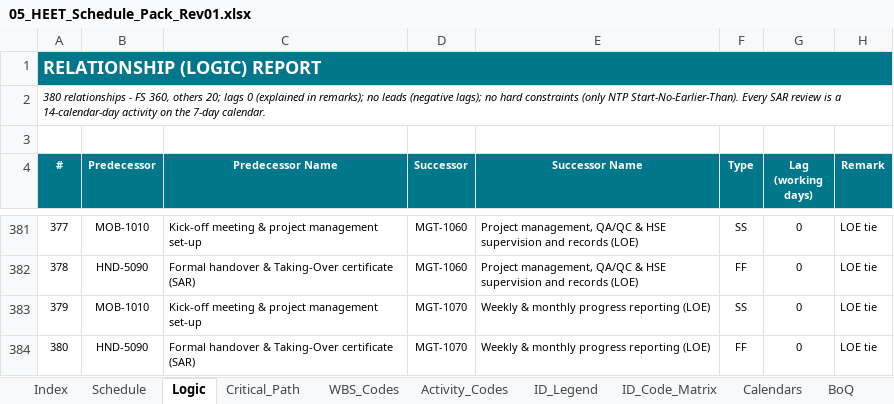
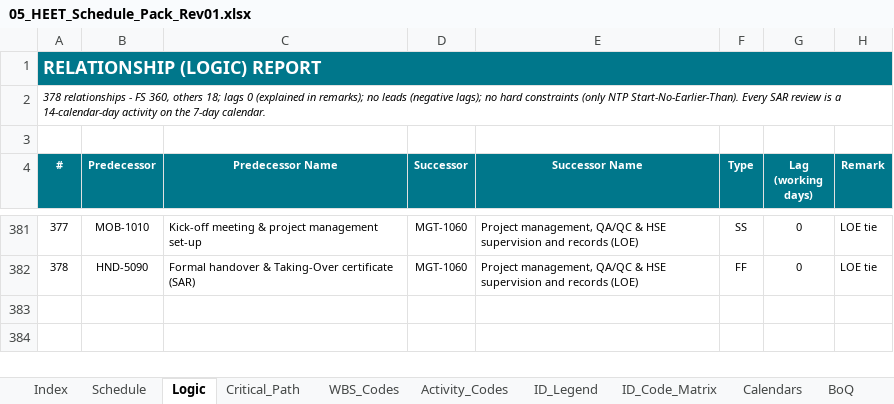
Before and after one commit to mostafaessam8-source/claude-fable-5-prompt, an Excel workbook: Submittal_BEN-26-911-SCH-01_Rev01/05_HEET_Schedule_Pack_Rev01.xlsx, sheet Logic, drawn as a sheet; only a part is shown, gaps mark what is left out; values as stored, in another font and other column widths than the file's, no borders; the diff names each change by its address in the sheet, - before the commit and + after, or states it on an @@ line.

```diff
--- a/Submittal_BEN-26-911-SCH-01_Rev01/05_HEET_Schedule_Pack_Rev01.xlsx (sheet Logic)
+++ b/Submittal_BEN-26-911-SCH-01_Rev01/05_HEET_Schedule_Pack_Rev01.xlsx (sheet Logic)
@@ column A (#) renumbered in row 2 @@
-row 383: 379 | MOB-1010 | Kick-off meeting & project management set-up | MGT-1070 | Weekly & monthly progress reporting (LOE) | SS | 0 | LOE tie
-row 384: 380 | HND-5090 | Formal handover & Taking-Over certificate (SAR) | MGT-1070 | Weekly & monthly progress reporting (LOE) | FF | 0 | LOE tie
```
Also changed, not shown: sheet Schedule, sheet ID_Code_Matrix, sheet Activity_Codes, sheet DCMA_Check, sheet ID_Legend, sheet Index, 2 more sheets, formulas that keep their value, Submittal_BEN-26-911-SCH-01_Rev01/06_CRS_Contractor_Response_Rev01.xlsx, Submittal_BEN-26-911-SCH-01_Rev01/07_BoQ_Mapping_Rev01.xlsx, 6 other files.
